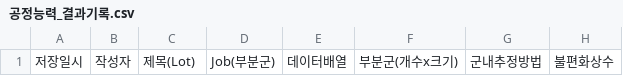
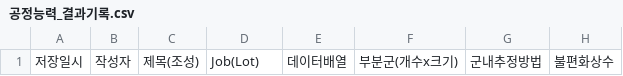
Before and after one commit to taetaetaehyun/taehyun-s-persnal-project, a CSV file: 공정능력_결과기록.csv, drawn as a sheet; only a part is shown; the diff names each change by its address in the sheet, - before the commit and + after, or states it on an @@ line.

```diff
--- a/공정능력_결과기록.csv
+++ b/공정능력_결과기록.csv
-C1: 제목(Lot)
+C1: 제목(조성)
-D1: Job(부분군)
+D1: Job(Lot)
```
Also changed, not shown: 1 other file.
